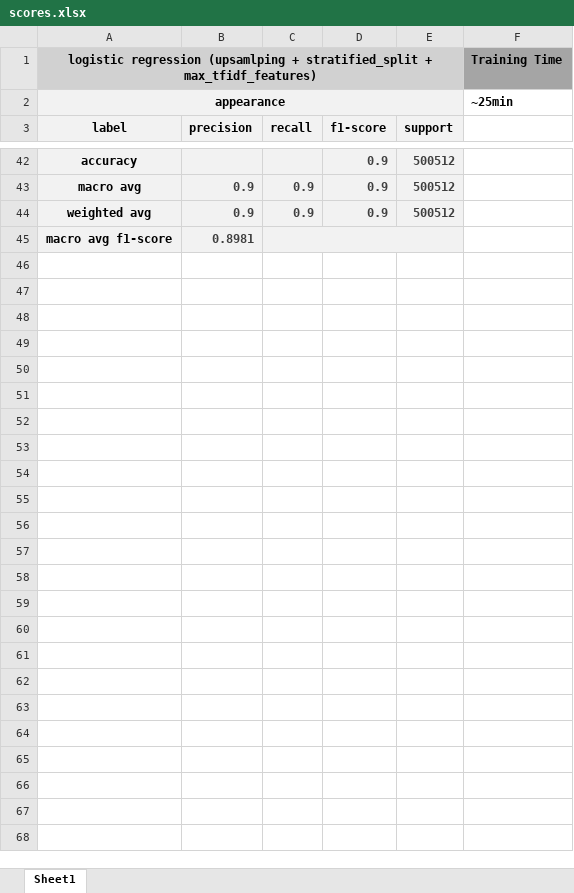
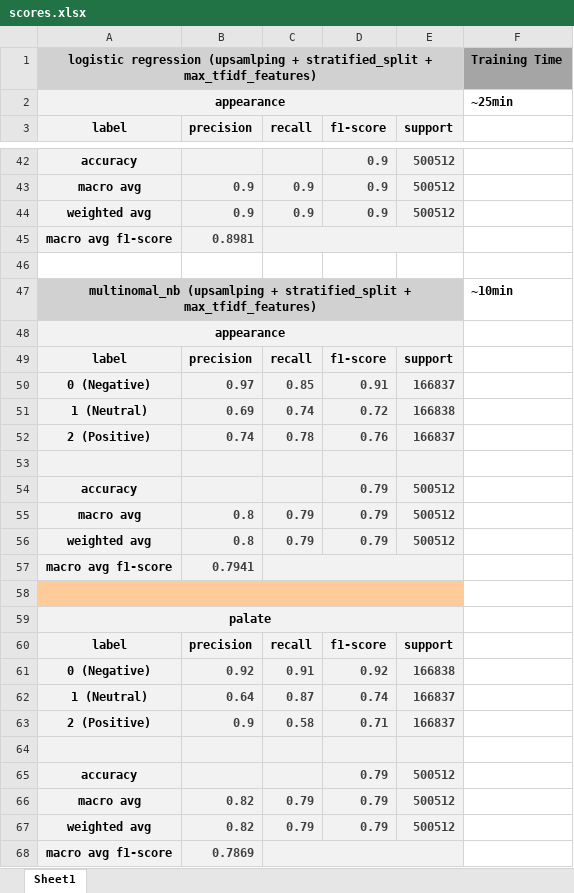
Before and after one commit to vromanyu/beerwise-absa, an Excel workbook: scores/scores.xlsx, sheet Sheet1, drawn as a sheet; only a part is shown, gaps mark what is left out; values as stored, in another font and other column widths than the file's, no borders; the diff names each change by its address in the sheet, - before the commit and + after, or states it on an @@ line.

```diff
--- a/scores/scores.xlsx (sheet Sheet1)
+++ b/scores/scores.xlsx (sheet Sheet1)
+row 46: (empty)
+row 47: multinomal_nb (upsamlping + stratified_split + max_tfidf_features) |  |  |  |  | ~10min
+row 48: appearance
+row 49: label | precision | recall | f1-score | support
+row 50: 0 (Negative) | 0.97 | 0.85 | 0.91 | 166837
+row 51: 1 (Neutral) | 0.69 | 0.74 | 0.72 | 166838
+row 52: 2 (Positive) | 0.74 | 0.78 | 0.76 | 166837
+row 53: (empty)
+row 54: accuracy |  |  | 0.79 | 500512
+row 55: macro avg | 0.8 | 0.79 | 0.79 | 500512
+row 56: weighted avg | 0.8 | 0.79 | 0.79 | 500512
+row 57: macro avg f1-score | 0.7941
+row 58: (empty)
+row 59: palate
+row 60: label | precision | recall | f1-score | support
+row 61: 0 (Negative) | 0.92 | 0.91 | 0.92 | 166838
+row 62: 1 (Neutral) | 0.64 | 0.87 | 0.74 | 166837
+row 63: 2 (Positive) | 0.9 | 0.58 | 0.71 | 166837
+row 64: (empty)
+row 65: accuracy |  |  | 0.79 | 500512
+row 66: macro avg | 0.82 | 0.79 | 0.79 | 500512
+row 67: weighted avg | 0.82 | 0.79 | 0.79 | 500512
+row 68: macro avg f1-score | 0.7869
```
Also changed, not shown: 2 other files.
